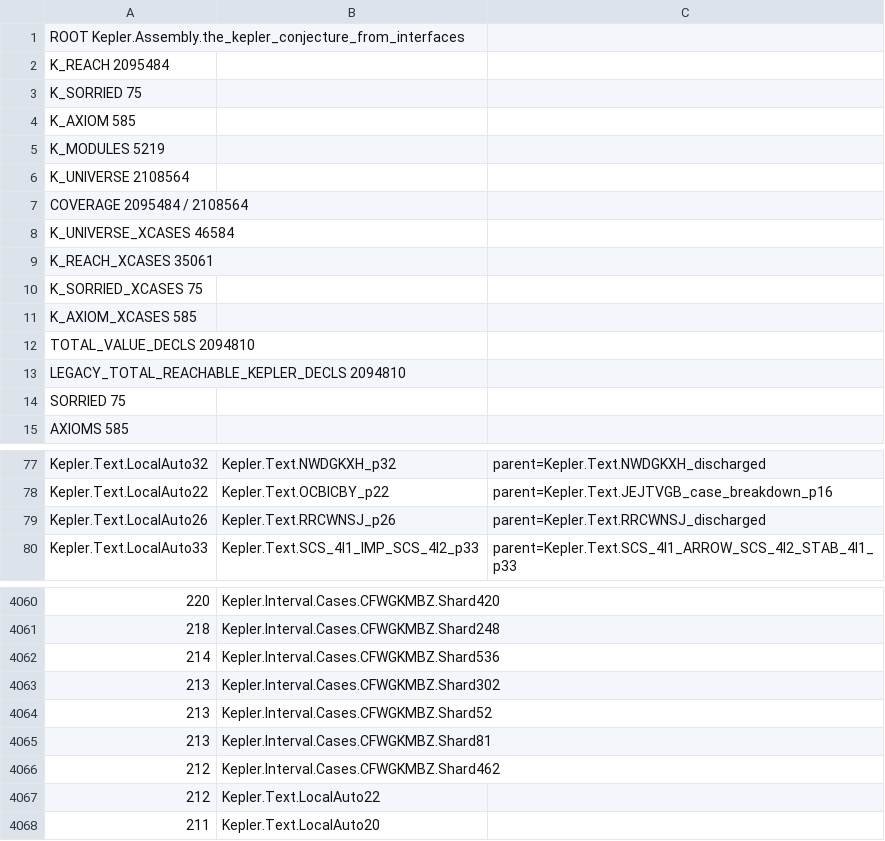
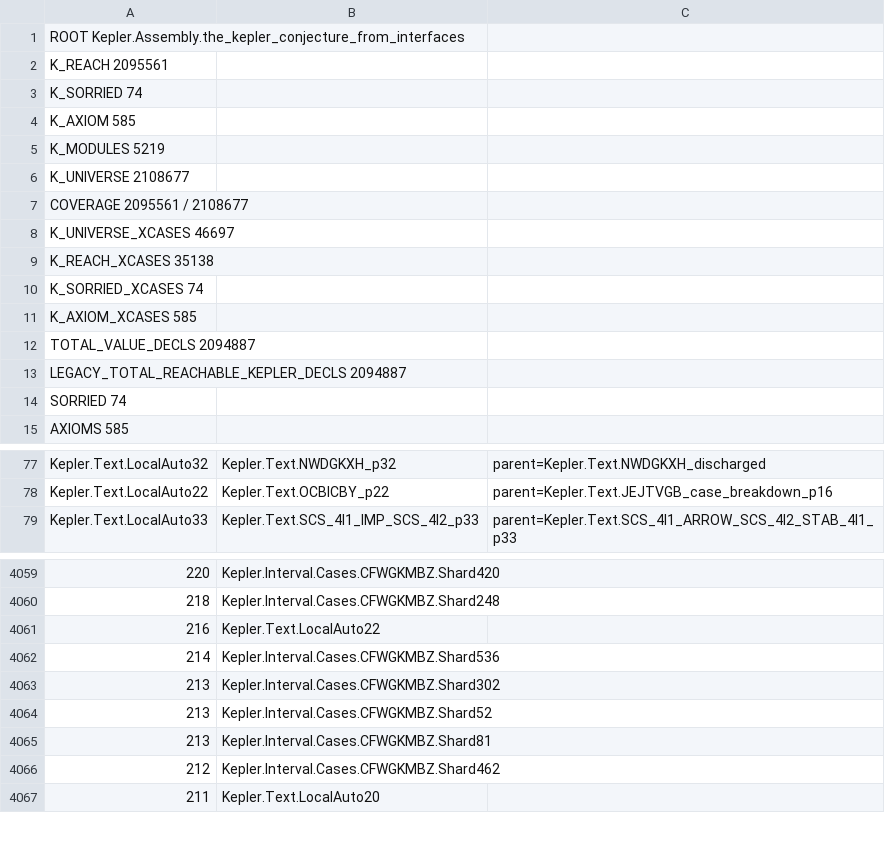
Before and after one commit to lispc/kepler-conjecture-lean4, a TSV file: docs/e2e-reachability-map.tsv, drawn as a sheet; only a part is shown, gaps mark what is left out; removed rows and columns are numbered as before the commit, all else as after; the diff covers the shown part only; the diff names each change by its address in the sheet, - before the commit and + after, or states it on an @@ line.

Commit message:
docs 续1009: **基线 Z 定格 @75ed6d07 — SORRIED 75→74（J 收工后首条真还债）** — 清单 diff closed 恰 {RRCWNSJ_p26}、added ∅；K_AXIOM 585（0/0）/ K_REACH 2,095,561（+77 证明体 kit 入锥）/ K_UNIVERSE 2,108,677（+113）/ COVERAGE 99.3796%；口径 II 35,138/74/585/46,697；TSV 5,897 行 + manifest PASS；根面 589 逐字节 IDENTICAL；台账记三笔：rrw 75ed6d07（RRCWNSJ 真证，+878/−1）、g482-482-w3 3d8db02b（19 条求和 kit +271，Body2.lean 511 行续写资产）、la7gen 001731a7（LA7 GENERIC 复制 W12A 真证，解除 TFITSKC 的 LA7 缺口）+ wave 13（w4 / vpwshto / ocbicby）+ 磁盘清理（431G→188G used，245G free）；AGENTS/trust-base/handoff/hf-proof-map/e2e-map 同步 74=56+18

```diff
--- a/docs/e2e-reachability-map.tsv
+++ b/docs/e2e-reachability-map.tsv
-A2: K_REACH 2095484
+A2: K_REACH 2095561
-A3: K_SORRIED 75
+A3: K_SORRIED 74
-A6: K_UNIVERSE 2108564
+A6: K_UNIVERSE 2108677
-A7: COVERAGE 2095484 / 2108564
+A7: COVERAGE 2095561 / 2108677
-A8: K_UNIVERSE_XCASES 46584
+A8: K_UNIVERSE_XCASES 46697
-A9: K_REACH_XCASES 35061
+A9: K_REACH_XCASES 35138
-A10: K_SORRIED_XCASES 75
+A10: K_SORRIED_XCASES 74
-A12: TOTAL_VALUE_DECLS 2094810
+A12: TOTAL_VALUE_DECLS 2094887
-A13: LEGACY_TOTAL_REACHABLE_KEPLER_DECLS 2094810
+A13: LEGACY_TOTAL_REACHABLE_KEPLER_DECLS 2094887
-A14: SORRIED 75
+A14: SORRIED 74
-row 79: Kepler.Text.LocalAuto26 | Kepler.Text.RRCWNSJ_p26 | parent=Kepler.Text.RRCWNSJ_discharged
+row 4061: 216 | Kepler.Text.LocalAuto22
-row 4067: 212 | Kepler.Text.LocalAuto22
```
Also changed, not shown: 1 added row and 1 removed row elsewhere in this file, 6 other files.
